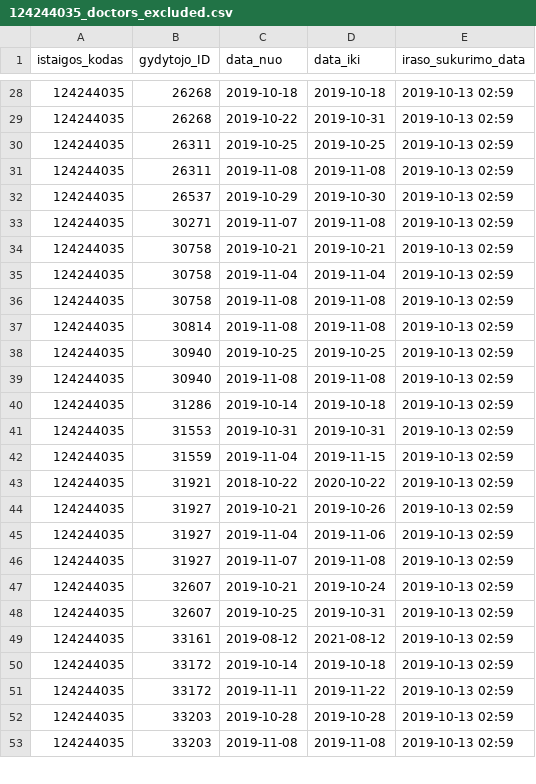
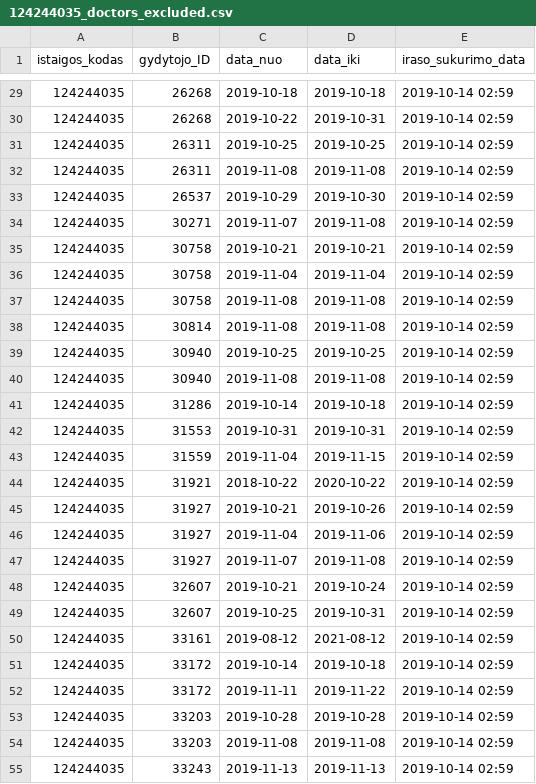
Before and after one commit to vilnius/antakalnio-poliklinika, a CSV file: 124244035_doctors_excluded.csv, drawn as a sheet; only a part is shown, gaps mark what is left out; the diff covers the shown part only.

```diff
--- a/124244035_doctors_excluded.csv
+++ b/124244035_doctors_excluded.csv
@@ -28,26 +29,27 @@ istaigos_kodas;gydytojo_ID;data_nuo;data_iki;iraso_sukurimo_data
-124244035;26268;2019-10-18;2019-10-18;2019-10-13 02:59
-124244035;26268;2019-10-22;2019-10-31;2019-10-13 02:59
-124244035;26311;2019-10-25;2019-10-25;2019-10-13 02:59
-124244035;26311;2019-11-08;2019-11-08;2019-10-13 02:59
-124244035;26537;2019-10-29;2019-10-30;2019-10-13 02:59
-124244035;30271;2019-11-07;2019-11-08;2019-10-13 02:59
-124244035;30758;2019-10-21;2019-10-21;2019-10-13 02:59
-124244035;30758;2019-11-04;2019-11-04;2019-10-13 02:59
-124244035;30758;2019-11-08;2019-11-08;2019-10-13 02:59
-124244035;30814;2019-11-08;2019-11-08;2019-10-13 02:59
-124244035;30940;2019-10-25;2019-10-25;2019-10-13 02:59
-124244035;30940;2019-11-08;2019-11-08;2019-10-13 02:59
-124244035;31286;2019-10-14;2019-10-18;2019-10-13 02:59
-124244035;31553;2019-10-31;2019-10-31;2019-10-13 02:59
-124244035;31559;2019-11-04;2019-11-15;2019-10-13 02:59
-124244035;31921;2018-10-22;2020-10-22;2019-10-13 02:59
-124244035;31927;2019-10-21;2019-10-26;2019-10-13 02:59
-124244035;31927;2019-11-04;2019-11-06;2019-10-13 02:59
-124244035;31927;2019-11-07;2019-11-08;2019-10-13 02:59
-124244035;32607;2019-10-21;2019-10-24;2019-10-13 02:59
-124244035;32607;2019-10-25;2019-10-31;2019-10-13 02:59
-124244035;33161;2019-08-12;2021-08-12;2019-10-13 02:59
-124244035;33172;2019-10-14;2019-10-18;2019-10-13 02:59
-124244035;33172;2019-11-11;2019-11-22;2019-10-13 02:59
-124244035;33203;2019-10-28;2019-10-28;2019-10-13 02:59
-124244035;33203;2019-11-08;2019-11-08;2019-10-13 02:59
+124244035;26268;2019-10-18;2019-10-18;2019-10-14 02:59
+124244035;26268;2019-10-22;2019-10-31;2019-10-14 02:59
+124244035;26311;2019-10-25;2019-10-25;2019-10-14 02:59
+124244035;26311;2019-11-08;2019-11-08;2019-10-14 02:59
+124244035;26537;2019-10-29;2019-10-30;2019-10-14 02:59
+124244035;30271;2019-11-07;2019-11-08;2019-10-14 02:59
+124244035;30758;2019-10-21;2019-10-21;2019-10-14 02:59
+124244035;30758;2019-11-04;2019-11-04;2019-10-14 02:59
+124244035;30758;2019-11-08;2019-11-08;2019-10-14 02:59
+124244035;30814;2019-11-08;2019-11-08;2019-10-14 02:59
+124244035;30940;2019-10-25;2019-10-25;2019-10-14 02:59
+124244035;30940;2019-11-08;2019-11-08;2019-10-14 02:59
+124244035;31286;2019-10-14;2019-10-18;2019-10-14 02:59
+124244035;31553;2019-10-31;2019-10-31;2019-10-14 02:59
+124244035;31559;2019-11-04;2019-11-15;2019-10-14 02:59
+124244035;31921;2018-10-22;2020-10-22;2019-10-14 02:59
+124244035;31927;2019-10-21;2019-10-26;2019-10-14 02:59
+124244035;31927;2019-11-04;2019-11-06;2019-10-14 02:59
+124244035;31927;2019-11-07;2019-11-08;2019-10-14 02:59
+124244035;32607;2019-10-21;2019-10-24;2019-10-14 02:59
+124244035;32607;2019-10-25;2019-10-31;2019-10-14 02:59
+124244035;33161;2019-08-12;2021-08-12;2019-10-14 02:59
+124244035;33172;2019-10-14;2019-10-18;2019-10-14 02:59
+124244035;33172;2019-11-11;2019-11-22;2019-10-14 02:59
+124244035;33203;2019-10-28;2019-10-28;2019-10-14 02:59
+124244035;33203;2019-11-08;2019-11-08;2019-10-14 02:59
+124244035;33243;2019-11-13;2019-11-13;2019-10-14 02:59
```
Also changed, not shown: 1 added row and 31 edited cells elsewhere in this file, 124244035_family_doctors_list.csv, 1 other file.
